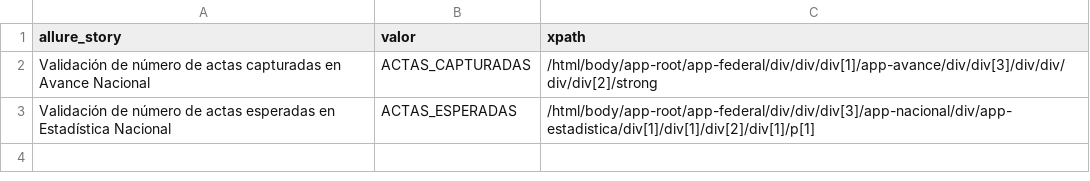
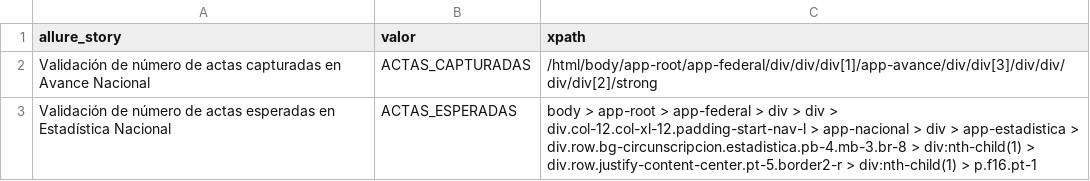
Before and after one commit to ericruizINE/descargaCSV, a CSV file: elementos.csv, drawn as a sheet.

Commit message:
update

```diff
--- a/elementos.csv
+++ b/elementos.csv
@@ -2,2 +2,2 @@
 Validación de número de actas capturadas en Avance Nacional,ACTAS_CAPTURADAS,/html/body/app-root/app-federal/div/div/div[1]/app-avance/div/div[3]/div/div/div/div[2]/strong
-Validación de número de actas esperadas en Estadística Nacional,ACTAS_ESPERADAS,/html/body/app-root/app-federal/div/div/div[3]/app-nacional/div/app-estadistica/div[1]/div[1]/div[2]/div[1]/p[1]
+Validación de número de actas esperadas en Estadística Nacional,ACTAS_ESPERADAS,body > app-root > app-federal > div > div > div.col-12.col-xl-12.padding-start-nav-l > app-nacional > div > app-estadistica > div.row.bg-circunscripcion.estadistica.pb-4.mb-3.br-8 > div:nth-child(1) > div.row.justify-content-center.pt-5.border2-r > div:nth-child(1) > p.f16.pt-1
```
